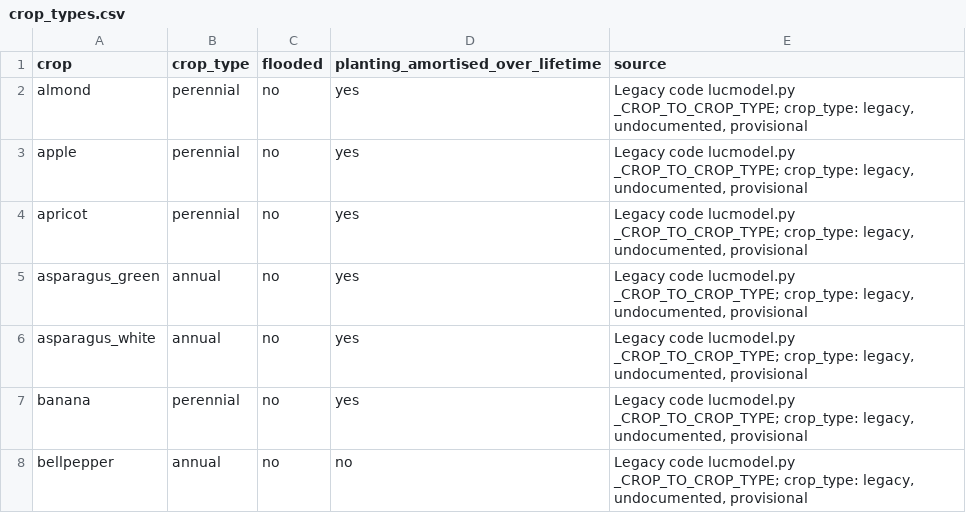
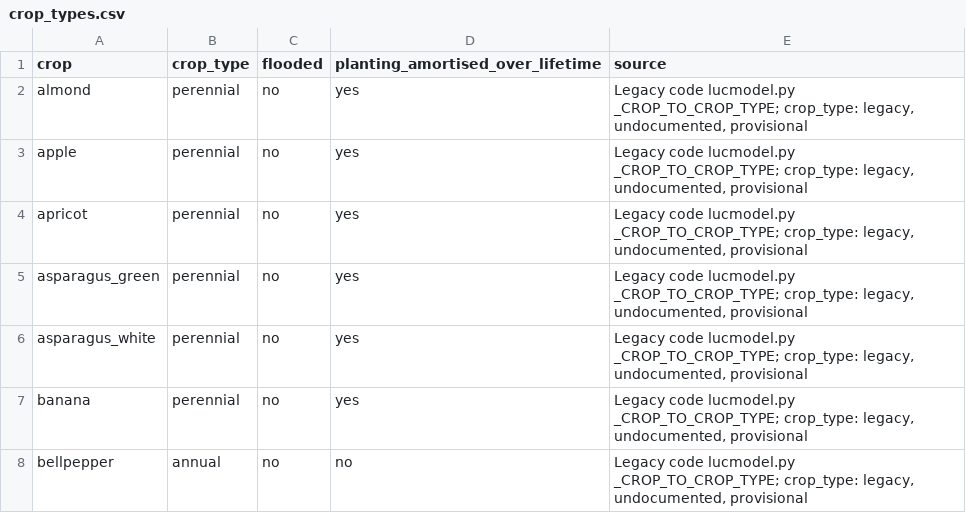
Before and after one commit to cirone-ecoinvent/agritoolv.1, a CSV file: data/crop_types.csv, drawn as a sheet; only a part is shown.

Commit message:
asparagus change in crop type

```diff
--- a/data/crop_types.csv
+++ b/data/crop_types.csv
@@ -4,4 +4,4 @@ apple,perennial,no,yes,"Legacy code lucmodel.py _CROP_TO_CROP_TYPE; crop_type: l
 apricot,perennial,no,yes,"Legacy code lucmodel.py _CROP_TO_CROP_TYPE; crop_type: legacy, undocumented, provisional"
-asparagus_green,annual,no,yes,"Legacy code lucmodel.py _CROP_TO_CROP_TYPE; crop_type: legacy, undocumented, provisional"
-asparagus_white,annual,no,yes,"Legacy code lucmodel.py _CROP_TO_CROP_TYPE; crop_type: legacy, undocumented, provisional"
+asparagus_green,perennial,no,yes,"Legacy code lucmodel.py _CROP_TO_CROP_TYPE; crop_type: legacy, undocumented, provisional"
+asparagus_white,perennial,no,yes,"Legacy code lucmodel.py _CROP_TO_CROP_TYPE; crop_type: legacy, undocumented, provisional"
 banana,perennial,no,yes,"Legacy code lucmodel.py _CROP_TO_CROP_TYPE; crop_type: legacy, undocumented, provisional"
```
